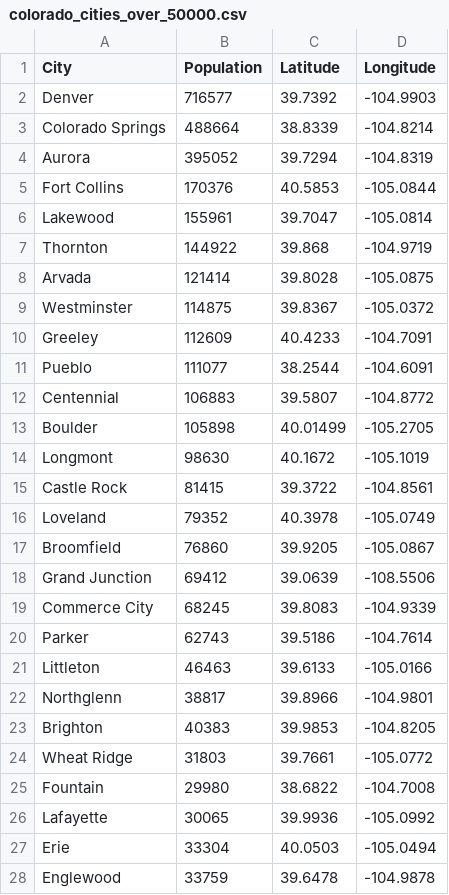
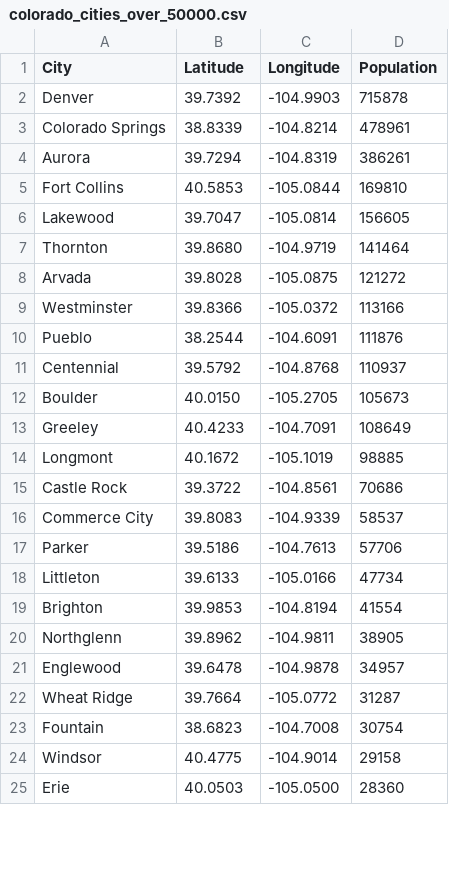
Before and after one commit to christiangonz66/repository, a CSV file: data/colorado_cities_over_50000.csv, drawn as a sheet; only a part is shown; removed rows and columns are numbered as before the commit, all else as after; the diff covers the shown part only; the diff names each change by its address in the sheet, - before the commit and + after, or states it on an @@ line.

```diff
--- a/data/colorado_cities_over_50000.csv
+++ b/data/colorado_cities_over_50000.csv
-column B (Population), rows 2-10: 716577 | 488664 | 395052 | 170376 | 155961 | 144922 | 121414 | 114875 | 112609; rows 14-15: 98630 | 81415; rows 19-21: 68245 | 62743 | 46463; row 23: 40383; row 28: 33759
+column D (Population), rows 2-9: 715878 | 478961 | 386261 | 169810 | 156605 | 141464 | 121272 | 113166; rows 13-19: 108649 | 98885 | 70686 | 58537 | 57706 | 47734 | 41554; row 21: 34957
-B7 (Latitude): 39.868
+B7 (Latitude): 39.8680
-B9 (Latitude): 39.8367
+B9 (Latitude): 39.8366
@@ row 11 moved to row 10: Pueblo @@
+row 11: Centennial | 39.5792 | -104.8768 | 110937
+row 12: Boulder | 40.0150 | -105.2705 | 105673
-row 12: Centennial | 106883 | 39.5807 | -104.8772
-row 13: Boulder | 105898 | 40.01499 | -105.2705
-row 16: Loveland | 79352 | 40.3978 | -105.0749
-row 17: Broomfield | 76860 | 39.9205 | -105.0867
-row 18: Grand Junction | 69412 | 39.0639 | -108.5506
-C17 (Longitude): -104.7614
+C17 (Longitude): -104.7613
-row 22: Northglenn | 38817 | 39.8966 | -104.9801
-C19 (Longitude): -104.8205
+C19 (Longitude): -104.8194
-row 24: Wheat Ridge | 31803 | 39.7661 | -105.0772
-row 25: Fountain | 29980 | 38.6822 | -104.7008
-row 26: Lafayette | 30065 | 39.9936 | -105.0992
-row 27: Erie | 33304 | 40.0503 | -105.0494
+row 20: Northglenn | 39.8962 | -104.9811 | 38905
+row 22: Wheat Ridge | 39.7664 | -105.0772 | 31287
+row 23: Fountain | 38.6823 | -104.7008 | 30754
+row 24: Windsor | 40.4775 | -104.9014 | 29158
+row 25: Erie | 40.0503 | -105.0500 | 28360
```
Also changed, not shown: 1 removed row and 2 edited cells elsewhere in this file, 6 other files.
